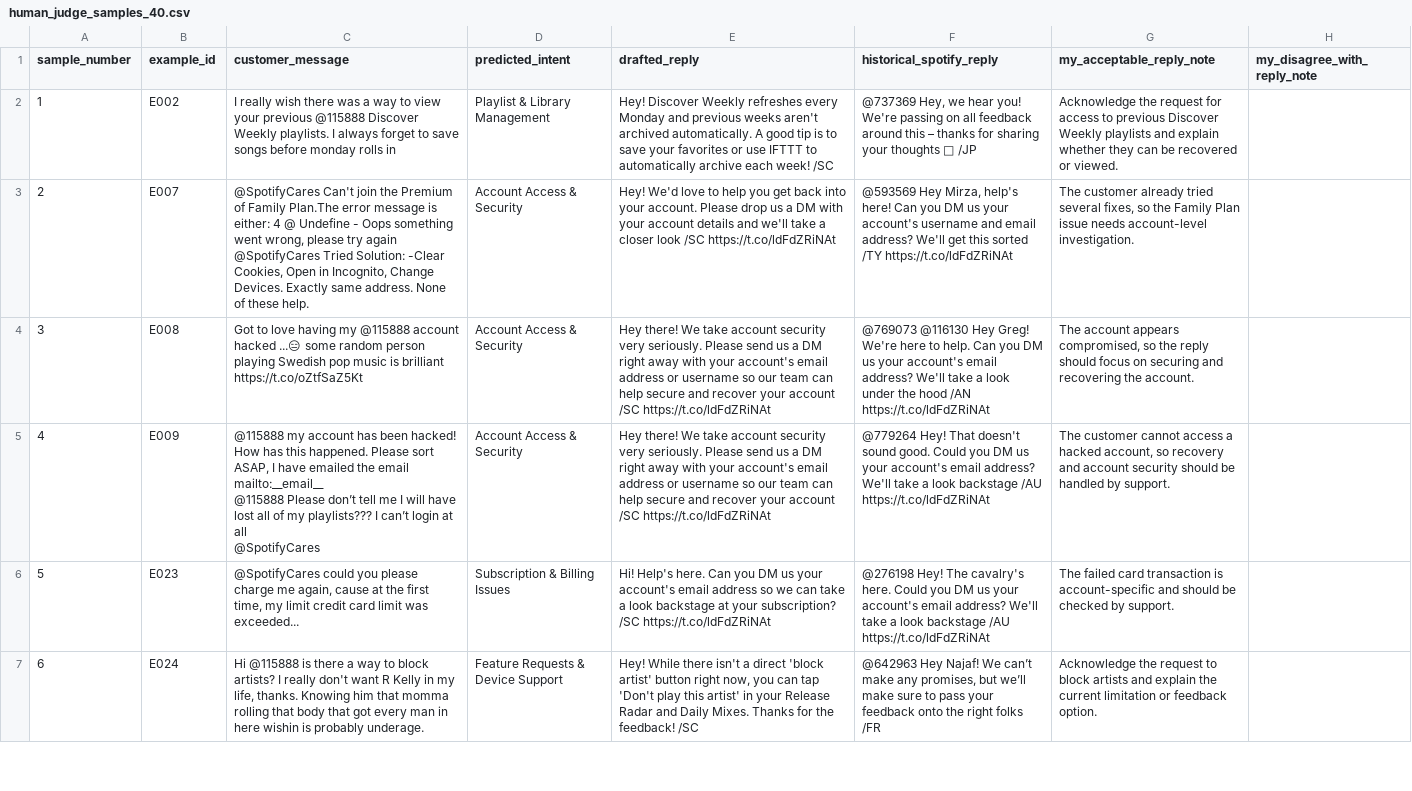
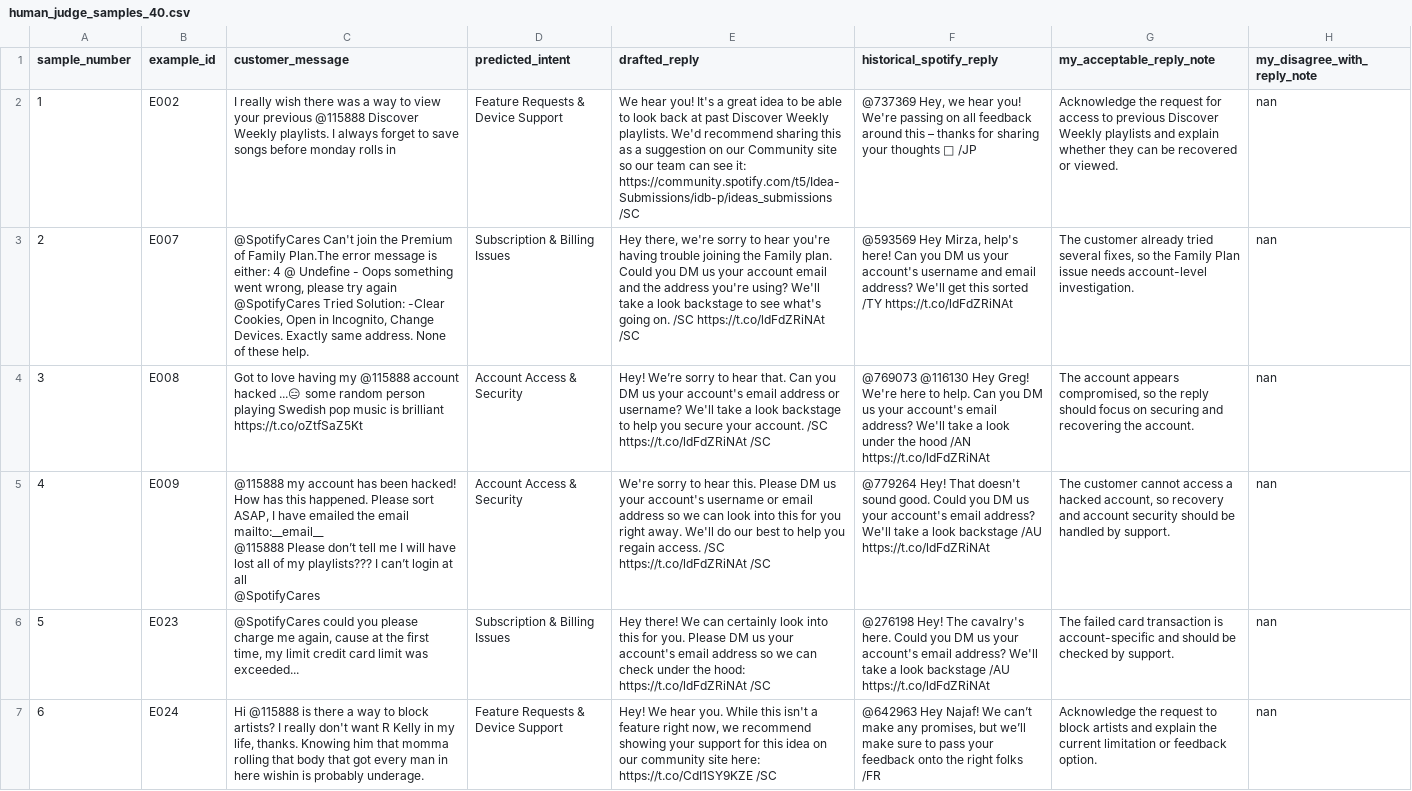
Before and after one commit to Kavincodeg/SupportIQ, a CSV file: data/human_judge_samples_40.csv, drawn as a sheet; only a part is shown; the diff covers the shown part only; the diff names each change by its address in the sheet, - before the commit and + after, or states it on an @@ line.

```diff
--- a/data/human_judge_samples_40.csv
+++ b/data/human_judge_samples_40.csv
-D2 (predicted_intent): Playlist & Library Management
+D2 (predicted_intent): Feature Requests & Device Support
-E2 (drafted_reply): Hey! Discover Weekly refreshes every Monday and previous weeks aren't archived automatically. A good tip is to save your favorites or use IFTTT to automatically archive each week! /SC
+E2 (drafted_reply): We hear you! It's a great idea to be able to look back at past Discover Weekly playlists. We'd recommend sharing this as a suggestion on our Community site so our team can see it: https://community.spotify.com/t5/Idea-Submissions/idb-p/ideas_submissions /SC
-H2:H7 (my_disagree_with_reply_note): (empty)
+H2:H7 (my_disagree_with_reply_note): nan
-D3 (predicted_intent): Account Access & Security
+D3 (predicted_intent): Subscription & Billing Issues
-E3 (drafted_reply): Hey! We'd love to help you get back into your account. Please drop us a DM with your account details and we'll take a closer look /SC https://t.co/ldFdZRiNAt
+E3 (drafted_reply): Hey there, we're sorry to hear you're having trouble joining the Family plan. Could you DM us your account email and the address you're using? We'll take a look backstage to see what's going on. /SC https://t.co/ldFdZRiNAt /SC
-E4 (drafted_reply): Hey there! We take account security very seriously. Please send us a DM right away with your account's email address or username so our team can help secure and recover your account /SC https://t.co/ldFdZRiNAt
+E4 (drafted_reply): Hey! We’re sorry to hear that. Can you DM us your account's email address or username? We'll take a look backstage to help you secure your account. /SC https://t.co/ldFdZRiNAt /SC
-E5 (drafted_reply): Hey there! We take account security very seriously. Please send us a DM right away with your account's email address or username so our team can help secure and recover your account /SC https://t.co/ldFdZRiNAt
+E5 (drafted_reply): We're sorry to hear this. Please DM us your account's username or email address so we can look into this for you right away. We'll do our best to help you regain access. /SC https://t.co/ldFdZRiNAt /SC
-E6 (drafted_reply): Hi! Help's here. Can you DM us your account's email address so we can take a look backstage at your subscription? /SC https://t.co/ldFdZRiNAt
+E6 (drafted_reply): Hey there! We can certainly look into this for you. Please DM us your account's email address so we can check under the hood: https://t.co/ldFdZRiNAt /SC
-E7 (drafted_reply): Hey! While there isn't a direct 'block artist' button right now, you can tap 'Don't play this artist' in your Release Radar and Daily Mixes. Thanks for the feedback! /SC
+E7 (drafted_reply): Hey! We hear you. While this isn't a feature right now, we recommend showing your support for this idea on our community site here: https://t.co/CdI1SY9KZE /SC
```
Also changed, not shown: 72 edited cells elsewhere in this file, data/judge_scores_180.csv, 13 other files.
